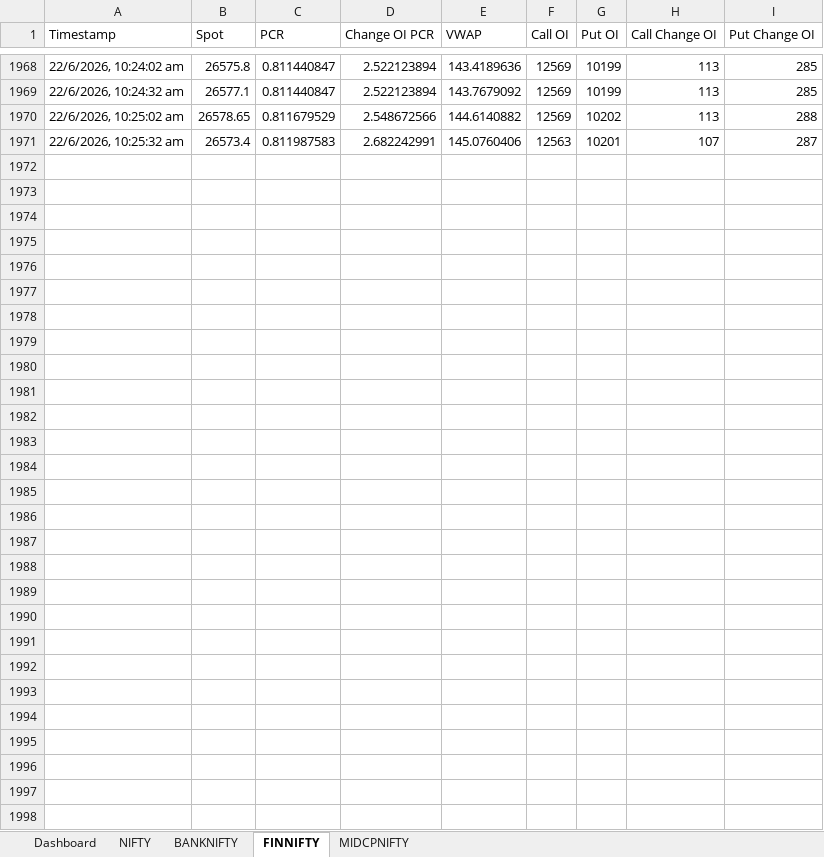
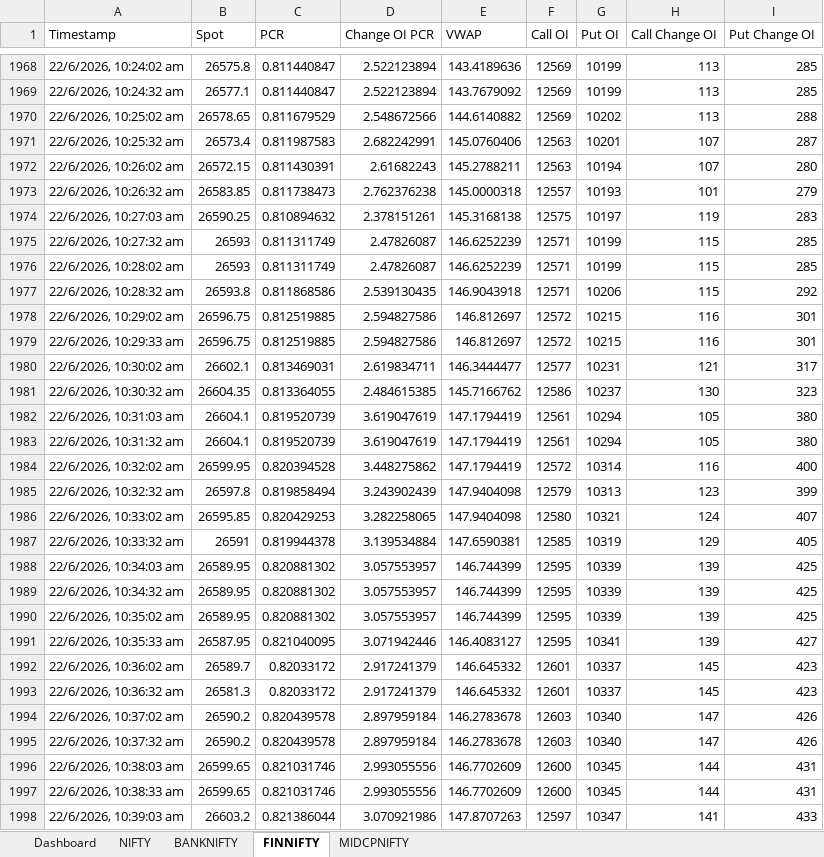
Before and after one commit to Kabeeraa27/PCR_Dashboard, an Excel workbook: PCR_Live.xlsx, sheet FINNIFTY, drawn as a sheet; only a part is shown, gaps mark what is left out; values as stored, in another font and other column widths than the file's, no borders; the diff names each change by its address in the sheet, - before the commit and + after, or states it on an @@ line.

```diff
--- a/PCR_Live.xlsx (sheet FINNIFTY)
+++ b/PCR_Live.xlsx (sheet FINNIFTY)
+row 1972: 22/6/2026, 10:26:02 am | 26572.15 | 0.811430391 | 2.61682243 | 145.2788211 | 12563 | 10194 | 107 | 280
+row 1973: 22/6/2026, 10:26:32 am | 26583.85 | 0.811738473 | 2.762376238 | 145.0000318 | 12557 | 10193 | 101 | 279
+row 1974: 22/6/2026, 10:27:03 am | 26590.25 | 0.810894632 | 2.378151261 | 145.3168138 | 12575 | 10197 | 119 | 283
+row 1975: 22/6/2026, 10:27:32 am | 26593 | 0.811311749 | 2.47826087 | 146.6252239 | 12571 | 10199 | 115 | 285
+row 1976: 22/6/2026, 10:28:02 am | 26593 | 0.811311749 | 2.47826087 | 146.6252239 | 12571 | 10199 | 115 | 285
+row 1977: 22/6/2026, 10:28:32 am | 26593.8 | 0.811868586 | 2.539130435 | 146.9043918 | 12571 | 10206 | 115 | 292
+row 1978: 22/6/2026, 10:29:02 am | 26596.75 | 0.812519885 | 2.594827586 | 146.812697 | 12572 | 10215 | 116 | 301
+row 1979: 22/6/2026, 10:29:33 am | 26596.75 | 0.812519885 | 2.594827586 | 146.812697 | 12572 | 10215 | 116 | 301
+row 1980: 22/6/2026, 10:30:02 am | 26602.1 | 0.813469031 | 2.619834711 | 146.3444477 | 12577 | 10231 | 121 | 317
+row 1981: 22/6/2026, 10:30:32 am | 26604.35 | 0.813364055 | 2.484615385 | 145.7166762 | 12586 | 10237 | 130 | 323
+row 1982: 22/6/2026, 10:31:03 am | 26604.1 | 0.819520739 | 3.619047619 | 147.1794419 | 12561 | 10294 | 105 | 380
+row 1983: 22/6/2026, 10:31:32 am | 26604.1 | 0.819520739 | 3.619047619 | 147.1794419 | 12561 | 10294 | 105 | 380
+row 1984: 22/6/2026, 10:32:02 am | 26599.95 | 0.820394528 | 3.448275862 | 147.1794419 | 12572 | 10314 | 116 | 400
+row 1985: 22/6/2026, 10:32:32 am | 26597.8 | 0.819858494 | 3.243902439 | 147.9404098 | 12579 | 10313 | 123 | 399
+row 1986: 22/6/2026, 10:33:02 am | 26595.85 | 0.820429253 | 3.282258065 | 147.9404098 | 12580 | 10321 | 124 | 407
+row 1987: 22/6/2026, 10:33:32 am | 26591 | 0.819944378 | 3.139534884 | 147.6590381 | 12585 | 10319 | 129 | 405
+row 1988: 22/6/2026, 10:34:03 am | 26589.95 | 0.820881302 | 3.057553957 | 146.744399 | 12595 | 10339 | 139 | 425
+row 1989: 22/6/2026, 10:34:32 am | 26589.95 | 0.820881302 | 3.057553957 | 146.744399 | 12595 | 10339 | 139 | 425
+row 1990: 22/6/2026, 10:35:02 am | 26589.95 | 0.820881302 | 3.057553957 | 146.744399 | 12595 | 10339 | 139 | 425
+row 1991: 22/6/2026, 10:35:33 am | 26587.95 | 0.821040095 | 3.071942446 | 146.4083127 | 12595 | 10341 | 139 | 427
+row 1992: 22/6/2026, 10:36:02 am | 26589.7 | 0.82033172 | 2.917241379 | 146.645332 | 12601 | 10337 | 145 | 423
+row 1993: 22/6/2026, 10:36:32 am | 26581.3 | 0.82033172 | 2.917241379 | 146.645332 | 12601 | 10337 | 145 | 423
+row 1994: 22/6/2026, 10:37:02 am | 26590.2 | 0.820439578 | 2.897959184 | 146.2783678 | 12603 | 10340 | 147 | 426
+row 1995: 22/6/2026, 10:37:32 am | 26590.2 | 0.820439578 | 2.897959184 | 146.2783678 | 12603 | 10340 | 147 | 426
+row 1996: 22/6/2026, 10:38:03 am | 26599.65 | 0.821031746 | 2.993055556 | 146.7702609 | 12600 | 10345 | 144 | 431
+row 1997: 22/6/2026, 10:38:33 am | 26599.65 | 0.821031746 | 2.993055556 | 146.7702609 | 12600 | 10345 | 144 | 431
+row 1998: 22/6/2026, 10:39:03 am | 26603.2 | 0.821386044 | 3.070921986 | 147.8707263 | 12597 | 10347 | 141 | 433
```
Also changed, not shown: sheet Dashboard, sheet MIDCPNIFTY, sheet BANKNIFTY, sheet NIFTY, 2 other files.
